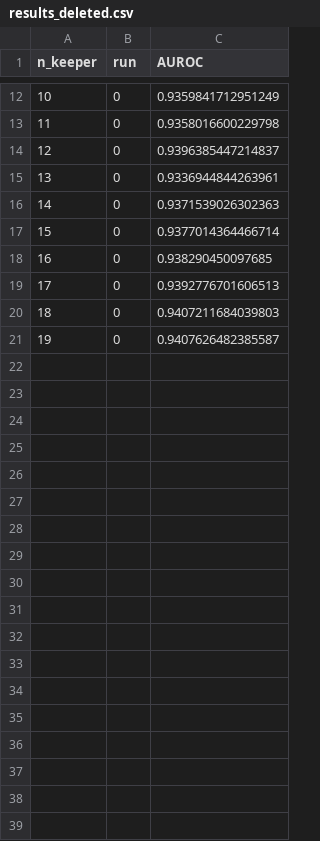
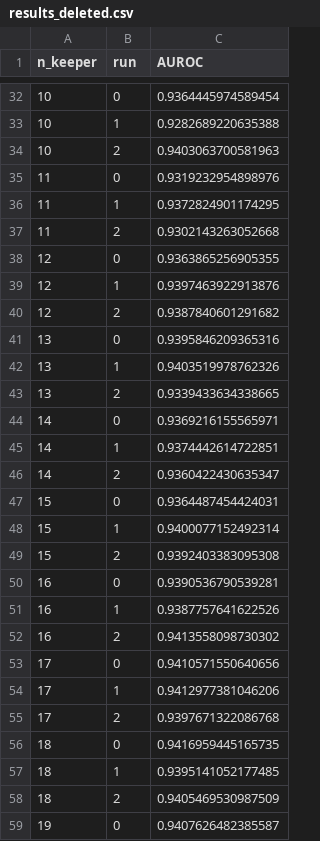
Before and after one commit to MoritzAlkofer/SpikeDeletion, a CSV file: Models/gen_ref_rep/results_deleted.csv, drawn as a sheet; only a part is shown, gaps mark what is left out; the diff covers the shown part only.

```diff
--- a/Models/gen_ref_rep/results_deleted.csv
+++ b/Models/gen_ref_rep/results_deleted.csv
@@ -12,10 +32,28 @@ n_keeper,run,AUROC
-10,0,0.9359841712951249
-11,0,0.9358016600229798
-12,0,0.9396385447214837
-13,0,0.9336944844263961
-14,0,0.9371539026302363
-15,0,0.9377014364466714
-16,0,0.938290450097685
-17,0,0.9392776701606513
-18,0,0.9407211684039803
+10,0,0.9364445974589454
+10,1,0.9282689220635388
+10,2,0.9403063700581963
+11,0,0.9319232954898976
+11,1,0.9372824901174295
+11,2,0.9302143263052668
+12,0,0.9363865256905355
+12,1,0.9397463922913876
+12,2,0.9387840601291682
+13,0,0.9395846209365316
+13,1,0.9403519978762326
+13,2,0.9339433634338665
+14,0,0.9369216155565971
+14,1,0.9374442614722851
+14,2,0.9360422430635347
+15,0,0.9364487454424031
+15,1,0.9400077152492314
+15,2,0.9392403383095308
+16,0,0.9390536790539281
+16,1,0.9387757641622526
+16,2,0.9413558098730302
+17,0,0.9410571550640656
+17,1,0.9412977381046206
+17,2,0.9397671322086768
+18,0,0.9416959445165735
+18,1,0.9395141052177485
+18,2,0.9405469530987509
 19,0,0.9407626482385587
```
Also changed, not shown: 22 added rows and 9 edited cells elsewhere in this file, 12 other files.
